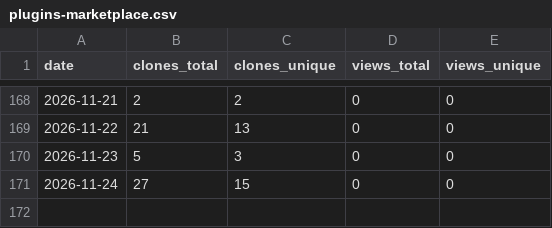
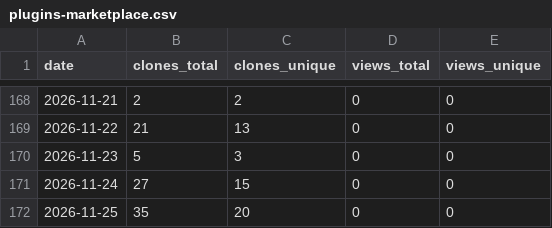
Before and after one commit to sesamehut/plugins-marketplace, a CSV file: traffic/plugins-marketplace.csv, drawn as a sheet; only a part is shown, gaps mark what is left out.

```diff
--- a/traffic/plugins-marketplace.csv
+++ b/traffic/plugins-marketplace.csv
@@ -171 +171,2 @@ date,clones_total,clones_unique,views_total,views_unique
 2026-11-24,27,15,0,0
+2026-11-25,35,20,0,0
```
Also changed, not shown: traffic/appstore-connect-skill.csv.
